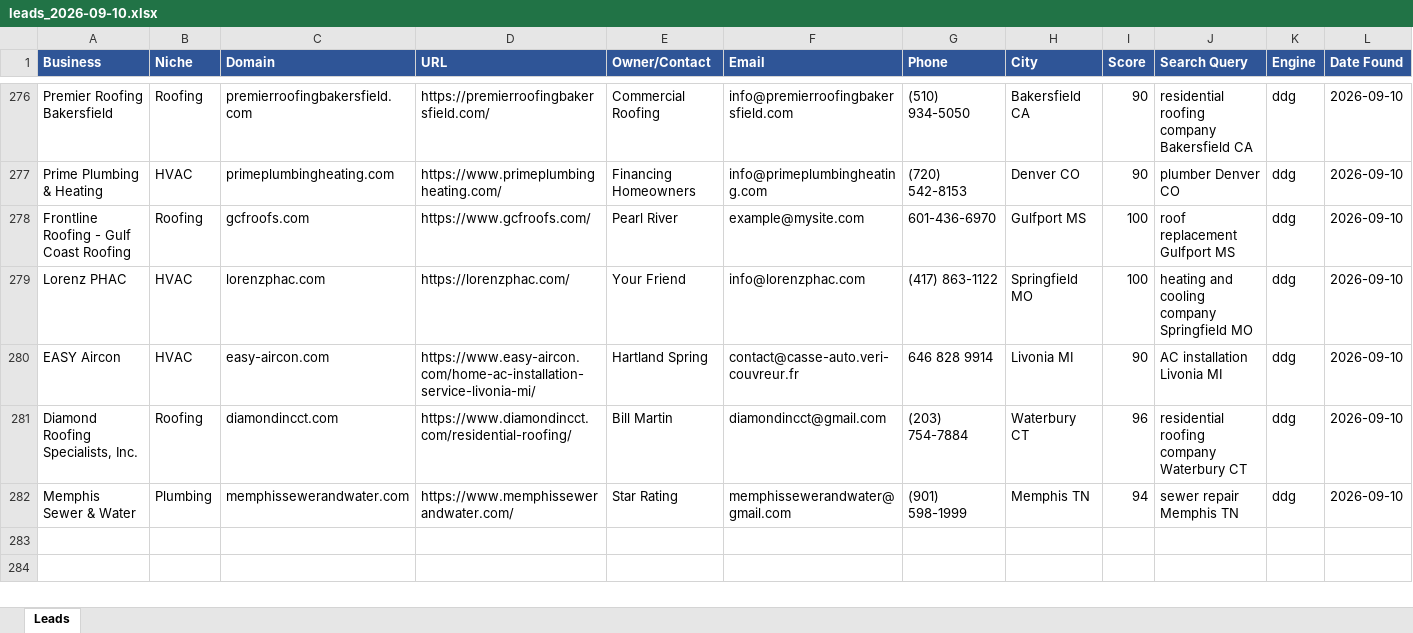
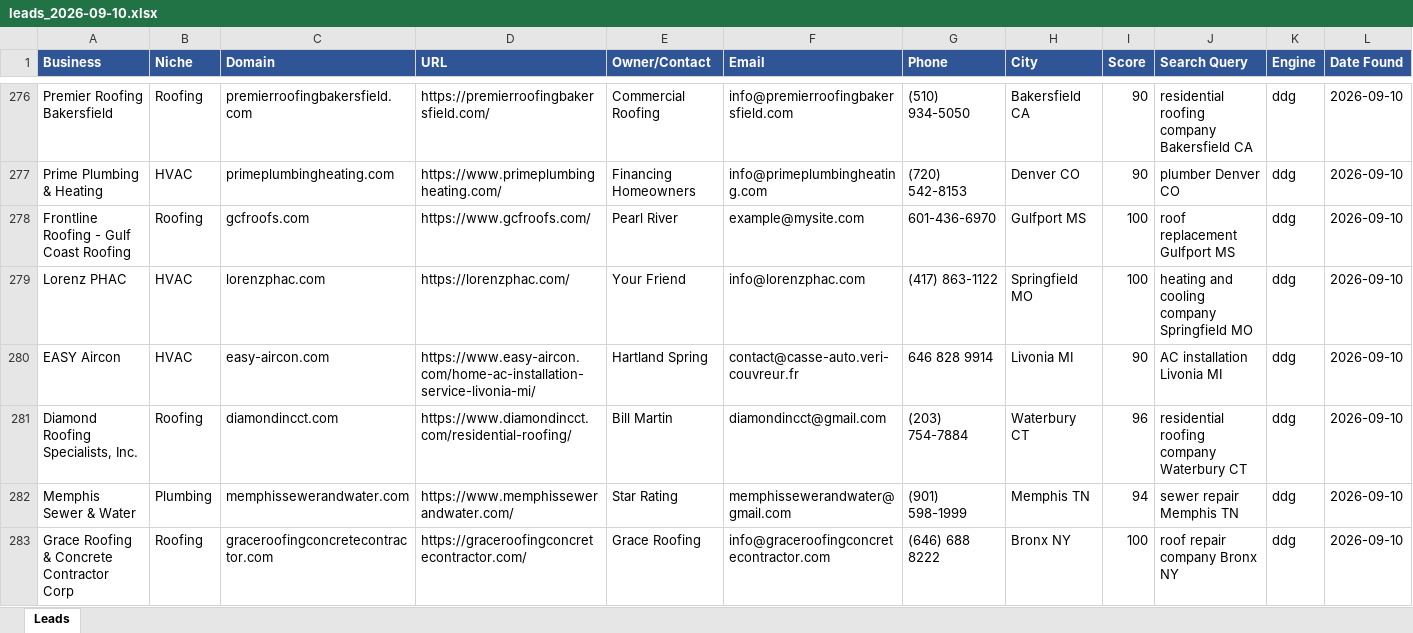
Before and after one commit to calvinbrink-create/Lead-Generation-, an Excel workbook: output/leads_2026-09-10.xlsx, sheet Leads, drawn as a sheet; only a part is shown, gaps mark what is left out; values as stored, in another font and other column widths than the file's, no borders; the diff names each change by its address in the sheet, - before the commit and + after, or states it on an @@ line.

Commit message:
Leads: 2026-09-10 19:16 UTC (cycle 10)

```diff
--- a/output/leads_2026-09-10.xlsx (sheet Leads)
+++ b/output/leads_2026-09-10.xlsx (sheet Leads)
+row 283: Grace Roofing & Concrete Contractor Corp | Roofing | graceroofingconcretecontractor.com | https://graceroofingconcretecontractor.com/ | Grace Roofing | info@graceroofingconcretecontractor.com | (646) 688 8222 | Bronx NY | 100 | roof repair company Bronx NY | ddg | 2026-09-10
```
Also changed, not shown: output/leads_master.xlsx, 1 other file.
